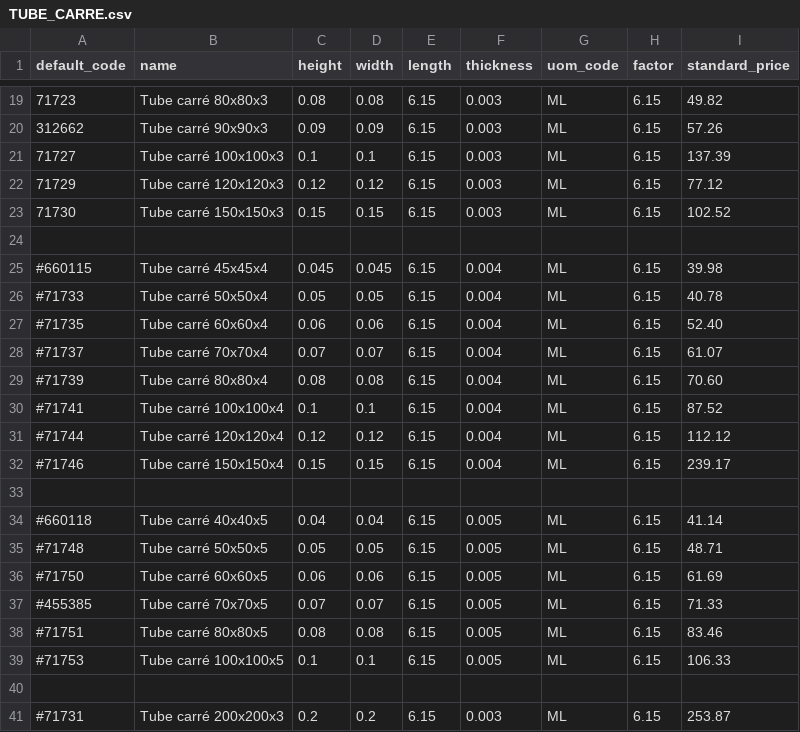
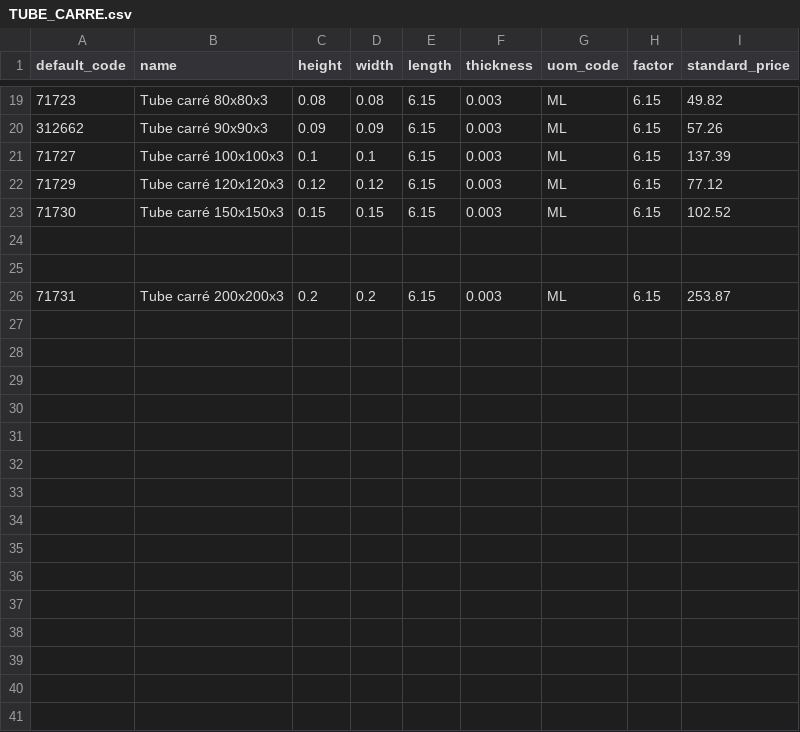
Before and after one commit to Metallerie/odoo18, a CSV file: csv/TUBE_CARRE.csv, drawn as a sheet; only a part is shown, gaps mark what is left out.

Commit message:
Clean up commented tube sizes in TUBE_CARRE.csv
Removed commented-out entries for various tube sizes.

```diff
--- a/csv/TUBE_CARRE.csv
+++ b/csv/TUBE_CARRE.csv
@@ -24,18 +24,3 @@ default_code,name,height,width,length,thickness,uom_code,factor,standard_price
 
-#660115,Tube carré 45x45x4,0.045,0.045,6.15,0.004,ML,6.15,39.98
-#71733,Tube carré 50x50x4,0.05,0.05,6.15,0.004,ML,6.15,40.78
-#71735,Tube carré 60x60x4,0.06,0.06,6.15,0.004,ML,6.15,52.40
-#71737,Tube carré 70x70x4,0.07,0.07,6.15,0.004,ML,6.15,61.07
-#71739,Tube carré 80x80x4,0.08,0.08,6.15,0.004,ML,6.15,70.60
-#71741,Tube carré 100x100x4,0.1,0.1,6.15,0.004,ML,6.15,87.52
-#71744,Tube carré 120x120x4,0.12,0.12,6.15,0.004,ML,6.15,112.12
-#71746,Tube carré 150x150x4,0.15,0.15,6.15,0.004,ML,6.15,239.17
 
-#660118,Tube carré 40x40x5,0.04,0.04,6.15,0.005,ML,6.15,41.14
-#71748,Tube carré 50x50x5,0.05,0.05,6.15,0.005,ML,6.15,48.71
-#71750,Tube carré 60x60x5,0.06,0.06,6.15,0.005,ML,6.15,61.69
-#455385,Tube carré 70x70x5,0.07,0.07,6.15,0.005,ML,6.15,71.33
-#71751,Tube carré 80x80x5,0.08,0.08,6.15,0.005,ML,6.15,83.46
-#71753,Tube carré 100x100x5,0.1,0.1,6.15,0.005,ML,6.15,106.33
-
-#71731,Tube carré 200x200x3,0.2,0.2,6.15,0.003,ML,6.15,253.87
+71731,Tube carré 200x200x3,0.2,0.2,6.15,0.003,ML,6.15,253.87
```
